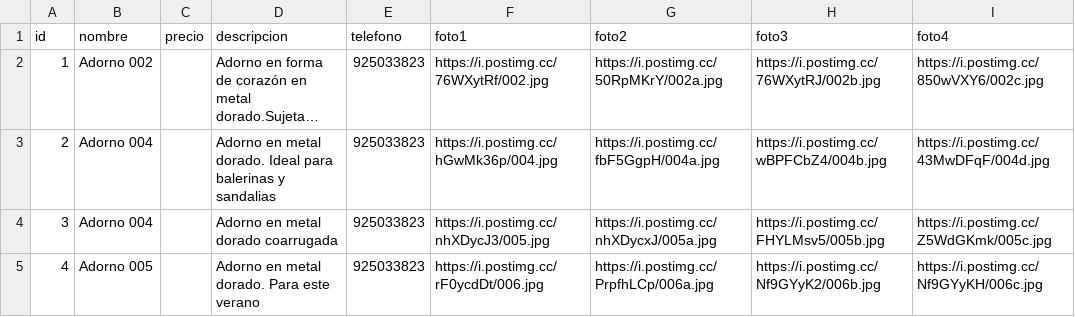
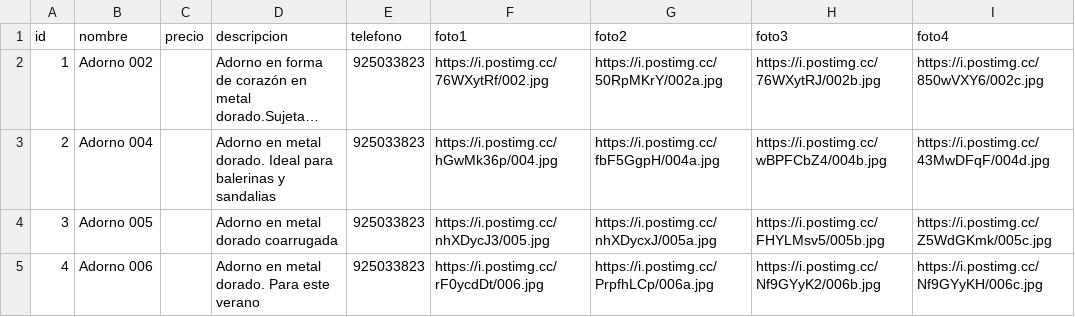
Before and after one commit to gatoimport12100-glitch/Catalogo, a CSV file: productos.csv, drawn as a sheet; only a part is shown; long unchanged cells end in …; the diff names each change by its address in the sheet, - before the commit and + after, or states it on an @@ line.

Commit message:
Modify productos.csv to update product list
Updated product entries and added a new item.

```diff
--- a/productos.csv
+++ b/productos.csv
-B4 (nombre): Adorno 004
+B4 (nombre): Adorno 005
-B5 (nombre): Adorno 005
+B5 (nombre): Adorno 006
```
